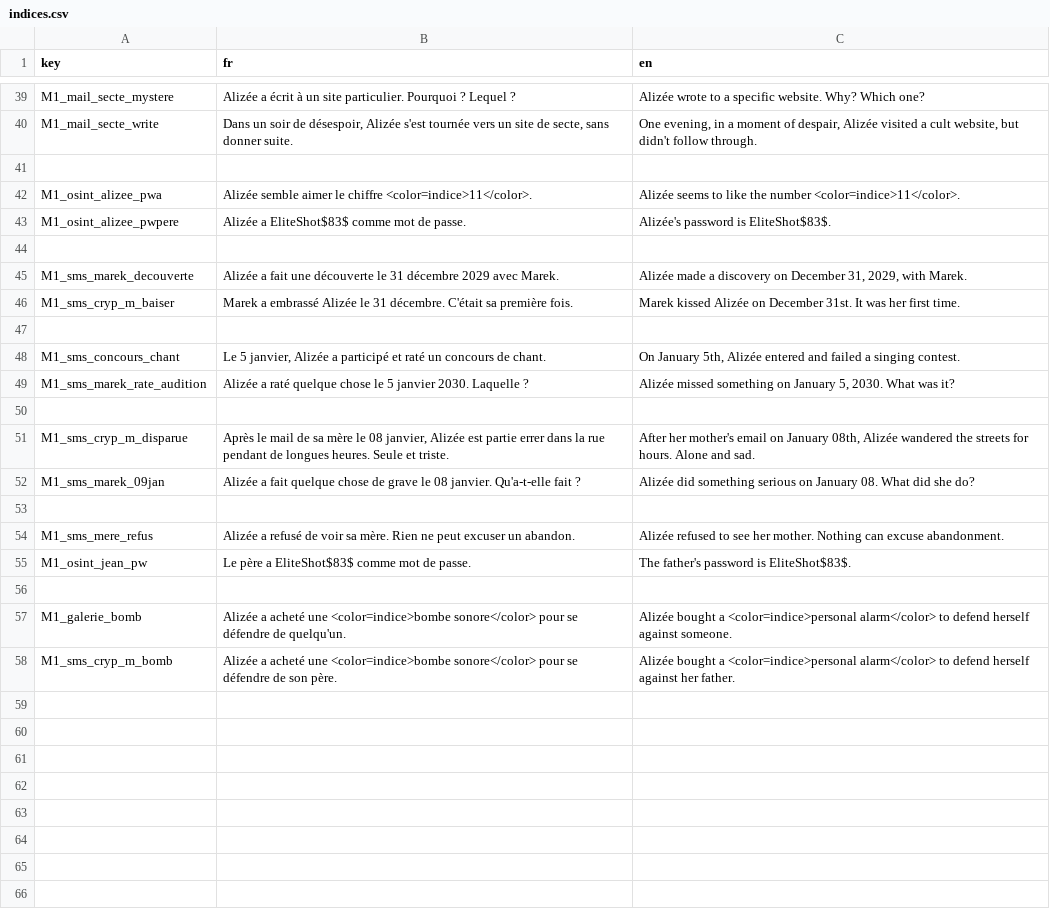
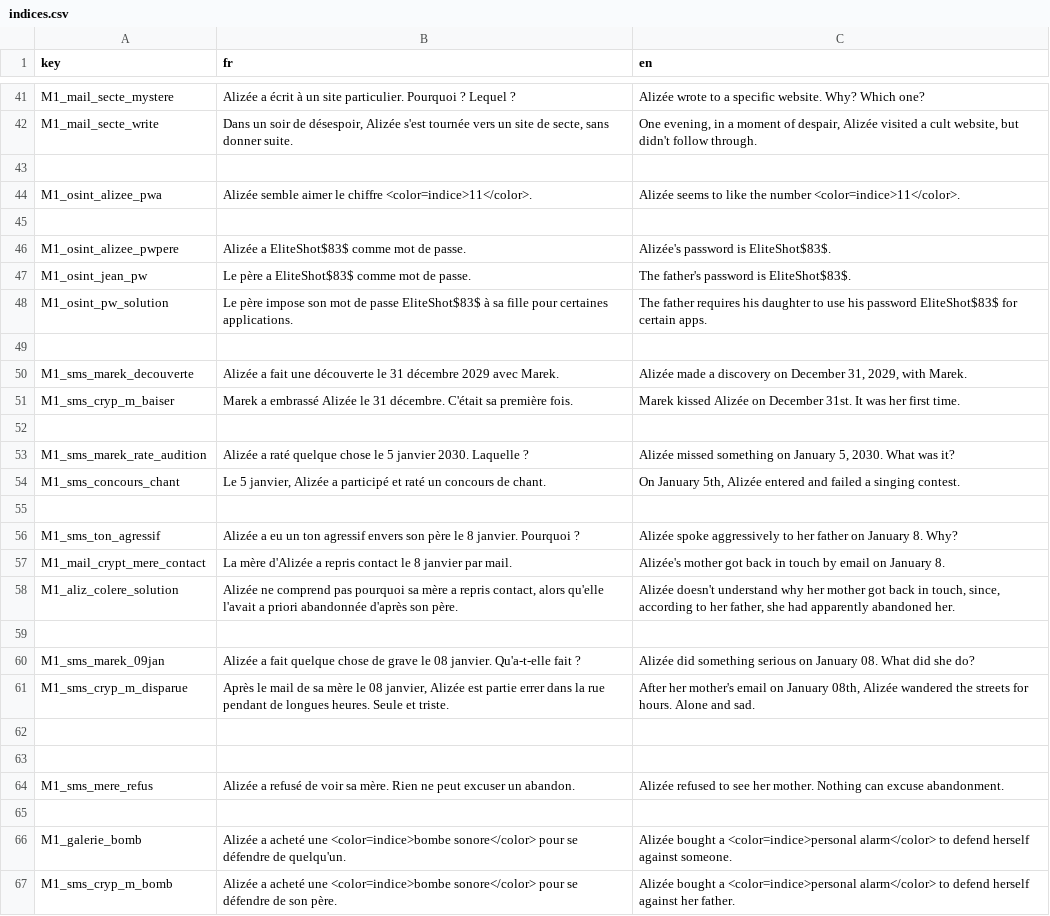
Before and after one commit to creerjeuvideoseul/whitehat_godot, a CSV file: translations/indices.csv, drawn as a sheet; only a part is shown, gaps mark what is left out; the diff covers the shown part only.

```diff
--- a/translations/indices.csv
+++ b/translations/indices.csv
@@ -42,3 +44,6 @@ M1_mail_secte_write,"Dans un soir de désespoir, Alizée s'est tournée vers un
 M1_osint_alizee_pwa,Alizée semble aimer le chiffre <color=indice>11</color>.,Alizée seems to like the number <color=indice>11</color>.
+
 M1_osint_alizee_pwpere,Alizée a EliteShot$83$ comme mot de passe.,Alizée's password is EliteShot$83$.
+M1_osint_jean_pw,Le père a EliteShot$83$ comme mot de passe.,The father's password is EliteShot$83$.
+M1_osint_pw_solution,Le père impose son mot de passe EliteShot$83$ à sa fille pour certaines applications.,The father requires his daughter to use his password EliteShot$83$ for certain apps.
 
@@ -47,10 +52,14 @@ M1_sms_cryp_m_baiser,"Marek a embrassé Alizée le 31 décembre. C'était sa pre
 
+M1_sms_marek_rate_audition,"Alizée a raté quelque chose le 5 janvier 2030. Laquelle ?","Alizée missed something on January 5, 2030. What was it?"
 M1_sms_concours_chant,"Le 5 janvier, Alizée a participé et raté un concours de chant.","On January 5th, Alizée entered and failed a singing contest."
-M1_sms_marek_rate_audition,"Alizée a raté quelque chose le 5 janvier 2030. Laquelle ?","Alizée missed something on January 5, 2030. What was it?"
 
+M1_sms_ton_agressif,Alizée a eu un ton agressif envers son père le 8 janvier. Pourquoi ?,Alizée spoke aggressively to her father on January 8. Why?
+M1_mail_crypt_mere_contact,La mère d'Alizée a repris contact le 8 janvier par mail.,Alizée's mother got back in touch by email on January 8.
+M1_aliz_colere_solution,"Alizée ne comprend pas pourquoi sa mère a repris contact, alors qu'elle l'avait a priori abandonnée d'après son père.","Alizée doesn't understand why her mother got back in touch, since, according to her father, she had apparently abandoned her."
+
+M1_sms_marek_09jan,"Alizée a fait quelque chose de grave le 08 janvier. Qu'a-t-elle fait ?","Alizée did something serious on January 08. What did she do?"
 M1_sms_cryp_m_disparue,"Après le mail de sa mère le 08 janvier, Alizée est partie errer dans la rue pendant de longues heures. Seule et triste.","After her mother's email on January 08th, Alizée wandered the streets for hours. Alone and sad."
-M1_sms_marek_09jan,"Alizée a fait quelque chose de grave le 08 janvier. Qu'a-t-elle fait ?","Alizée did something serious on January 08. What did she do?"
+
 
 M1_sms_mere_refus,"Alizée a refusé de voir sa mère. Rien ne peut excuser un abandon.","Alizée refused to see her mother. Nothing can excuse abandonment."
-M1_osint_jean_pw,Le père a EliteShot$83$ comme mot de passe.,The father's password is EliteShot$83$.
 
```
Also changed, not shown: 3 added rows, 3 moved rows and 4 edited cells elsewhere in this file, 26 other files.
